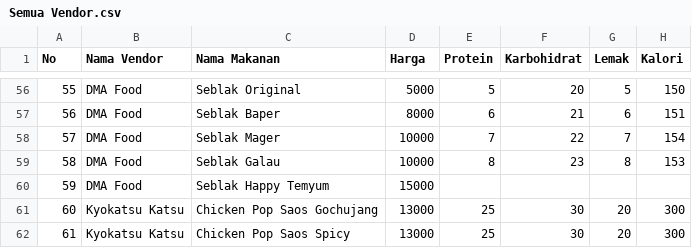
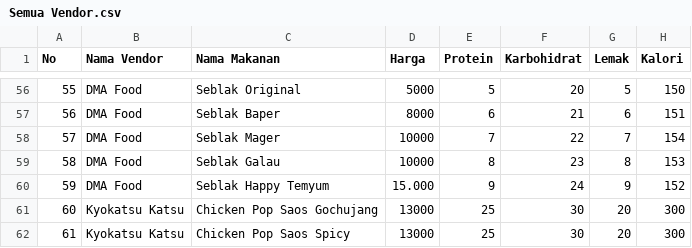
Before and after one commit to stevendotexe/MoniFit, a CSV file: cli-app/vendordata/Semua Vendor.csv, drawn as a sheet; only a part is shown, gaps mark what is left out.

Commit message:
small main fix, all vendor now works + removing lupaPassword

```diff
--- a/cli-app/vendordata/Semua Vendor.csv
+++ b/cli-app/vendordata/Semua Vendor.csv
@@ -59,3 +59,3 @@ No,Nama Vendor,Nama Makanan,Harga,Protein,Karbohidrat,Lemak,Kalori
 58,DMA Food,Seblak Galau,10000,8,23,8,153
-59,DMA Food,Seblak Happy Temyum,15000,
+59,DMA Food,Seblak Happy Temyum,15.000,9,24,9,152
 60,Kyokatsu Katsu,Chicken Pop Saos Gochujang,13000,25,30,20,300
```
Also changed, not shown: 10 other files.
